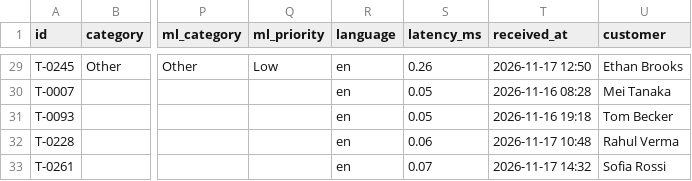
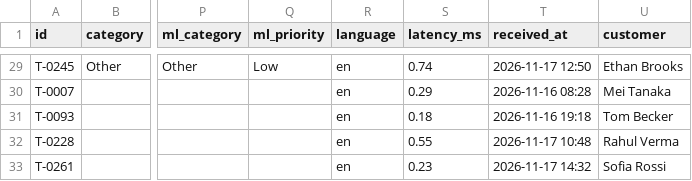
Before and after one commit to DevarshShah2006/trusttriage-ai, a CSV file: outputs/review_queue.csv, drawn as a sheet; only a part is shown, gaps mark what is left out; the diff covers the shown part only; the diff names each change by its address in the sheet, - before the commit and + after, or states it on an @@ line.

```diff
--- a/outputs/review_queue.csv
+++ b/outputs/review_queue.csv
-S29 (latency_ms): 0.26
+S29 (latency_ms): 0.74
-S30 (latency_ms): 0.05
+S30 (latency_ms): 0.29
-S31 (latency_ms): 0.05
+S31 (latency_ms): 0.18
-S32 (latency_ms): 0.06
+S32 (latency_ms): 0.55
-S33 (latency_ms): 0.07
+S33 (latency_ms): 0.23
```
Also changed, not shown: 27 edited cells elsewhere in this file, outputs/results_detailed.csv, 9 other files.
